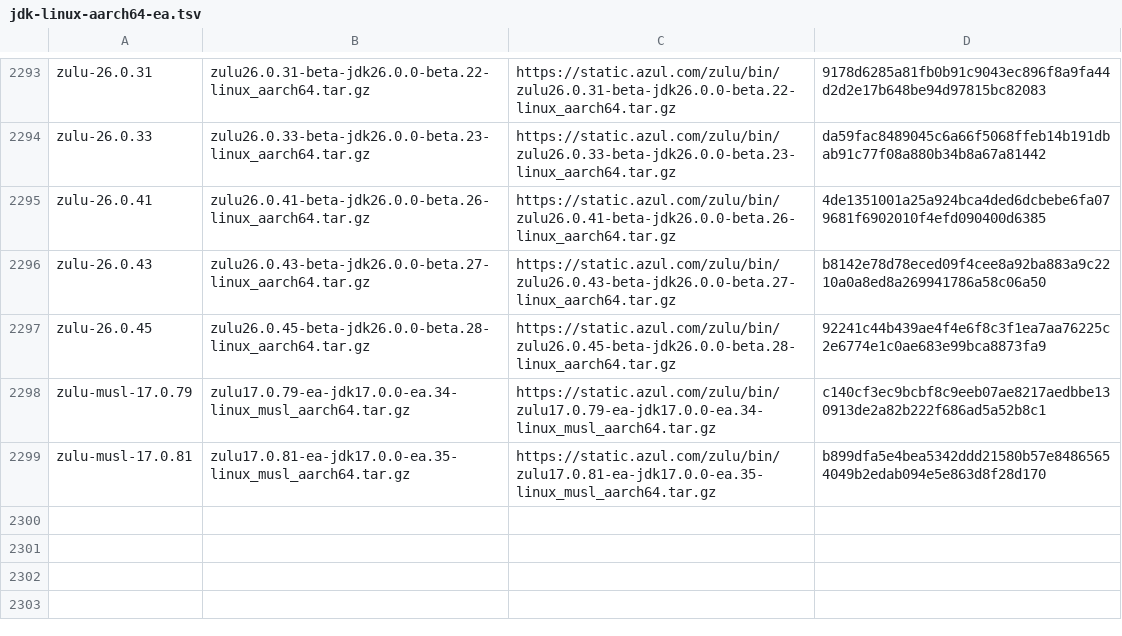
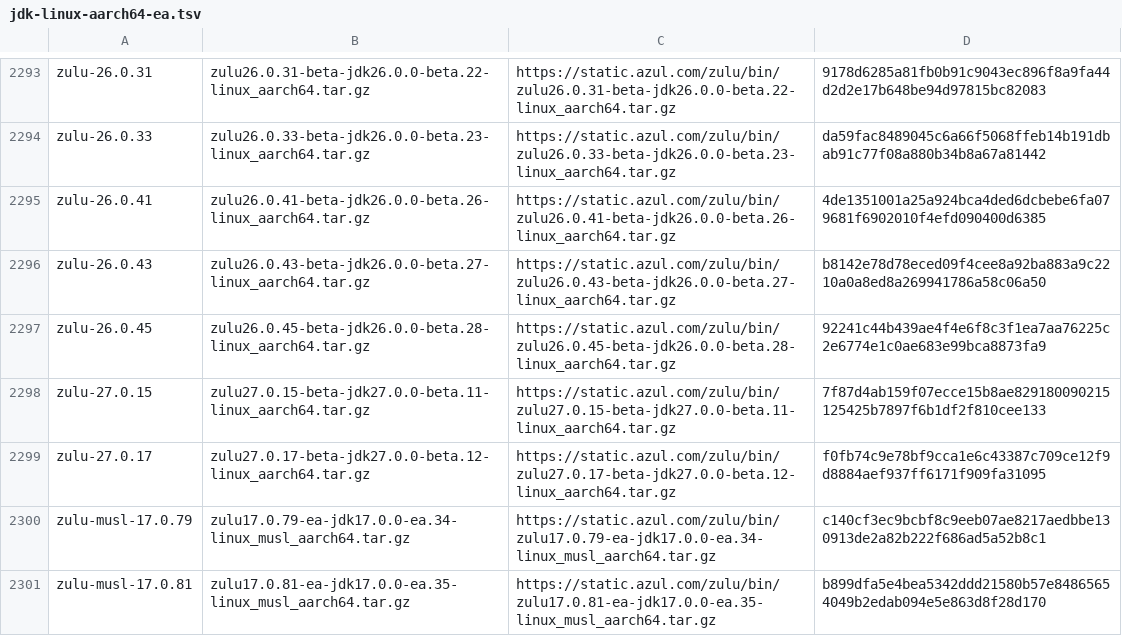
Before and after one commit to halcyon/asdf-java, a TSV file: data/jdk-linux-aarch64-ea.tsv, drawn as a sheet; only a part is shown, gaps mark what is left out.

```diff
--- a/data/jdk-linux-aarch64-ea.tsv
+++ b/data/jdk-linux-aarch64-ea.tsv
@@ -2297,2 +2297,4 @@ zulu-26.0.43	zulu26.0.43-beta-jdk26.0.0-beta.27-linux_aarch64.tar.gz	https://sta
 zulu-26.0.45	zulu26.0.45-beta-jdk26.0.0-beta.28-linux_aarch64.tar.gz	https://static.azul.com/zulu/bin/zulu26.0.45-beta-jdk26.0.0-beta.28-linux_aarch64.tar.gz	92241c44b439ae4f4e6f8c3f1ea7aa76225c2e6774e1c0ae683e99bca8873fa9
+zulu-27.0.15	zulu27.0.15-beta-jdk27.0.0-beta.11-linux_aarch64.tar.gz	https://static.azul.com/zulu/bin/zulu27.0.15-beta-jdk27.0.0-beta.11-linux_aarch64.tar.gz	7f87d4ab159f07ecce15b8ae829180090215125425b7897f6b1df2f810cee133
+zulu-27.0.17	zulu27.0.17-beta-jdk27.0.0-beta.12-linux_aarch64.tar.gz	https://static.azul.com/zulu/bin/zulu27.0.17-beta-jdk27.0.0-beta.12-linux_aarch64.tar.gz	f0fb74c9e78bf9cca1e6c43387c709ce12f9d8884aef937ff6171f909fa31095
 zulu-musl-17.0.79	zulu17.0.79-ea-jdk17.0.0-ea.34-linux_musl_aarch64.tar.gz	https://static.azul.com/zulu/bin/zulu17.0.79-ea-jdk17.0.0-ea.34-linux_musl_aarch64.tar.gz	c140cf3ec9bcbf8c9eeb07ae8217aedbbe130913de2a82b222f686ad5a52b8c1
```
Also changed, not shown: data/jdk-linux-x86_64-ea.tsv, data/jdk-macosx-aarch64-ea.tsv, 9 other files.
